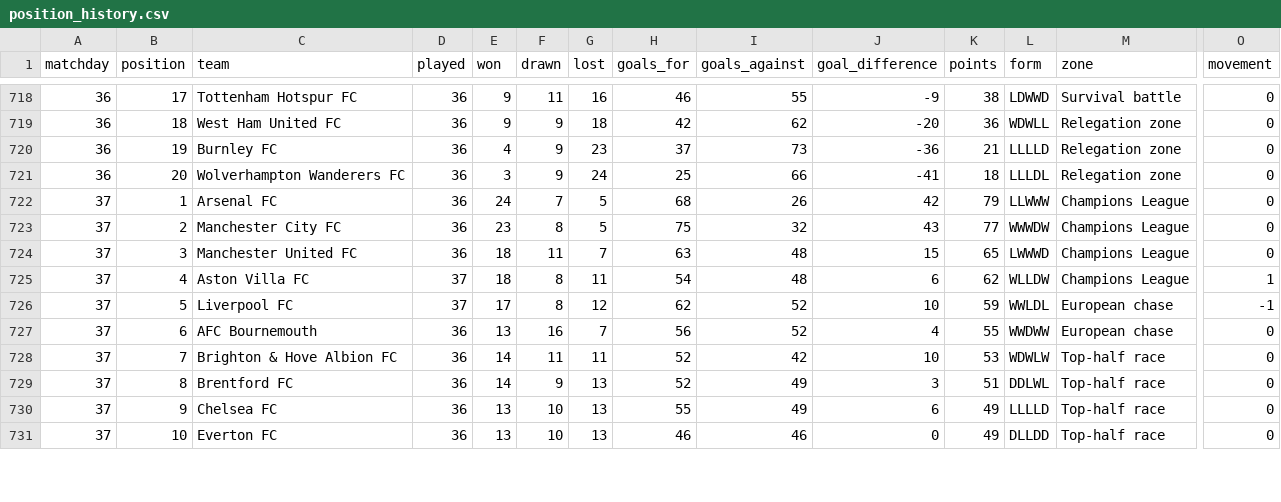
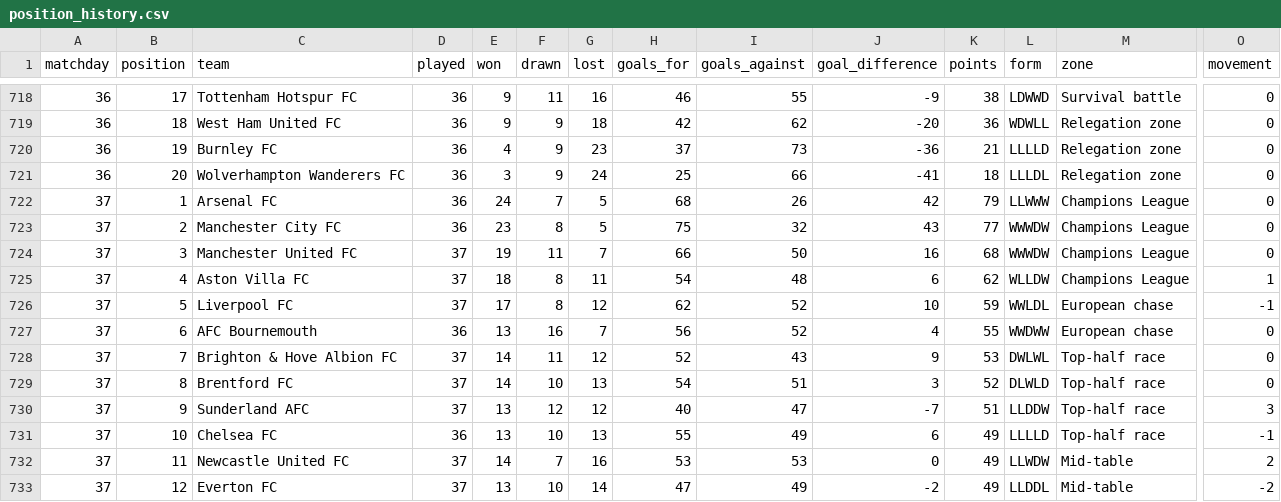
Before and after one commit to MPGPT1/premier_league_position_history, a CSV file: outputs/position_history.csv, drawn as a sheet; only a part is shown, gaps mark what is left out; addresses are those after the commit; rows hold the shown columns only; the diff covers the shown part only; the diff names each change by its address in the sheet, - before the commit and + after, or states it on an @@ line.

```diff
--- a/outputs/position_history.csv
+++ b/outputs/position_history.csv
-D724 (played): 36
+D724 (played): 37
-E724 (won): 18
+E724 (won): 19
-H724 (goals_for): 63
+H724 (goals_for): 66
-I724 (goals_against): 48
+I724 (goals_against): 50
-J724 (goal_difference): 15
+J724 (goal_difference): 16
-K724 (points): 65
+K724 (points): 68
-L724 (form): LWWWD
+L724 (form): WWWDW
-D728:D729 (played): 36
+D728:D729 (played): 37
-G728 (lost): 11
+G728 (lost): 12
-I728 (goals_against): 42
+I728 (goals_against): 43
-J728 (goal_difference): 10
+J728 (goal_difference): 9
-L728 (form): WDWLW
+L728 (form): DWLWL
-F729 (drawn): 9
+F729 (drawn): 10
-H729 (goals_for): 52
+H729 (goals_for): 54
-I729 (goals_against): 49
+I729 (goals_against): 51
-K729 (points): 51
+K729 (points): 52
-L729 (form): DDLWL
+L729 (form): DLWLD
+row 730: 37 | 9 | Sunderland AFC | 37 | 13 | 12 | 12 | 40 | 47 | -7 | 51 | LLDDW | Top-half race | 3
-B731 (position): 9
+B731 (position): 10
-O731 (movement): 0
+O731 (movement): -1
+row 732: 37 | 11 | Newcastle United FC | 37 | 14 | 7 | 16 | 53 | 53 | 0 | 49 | LLWDW | Mid-table | 2
-B733 (position): 10
+B733 (position): 12
-D733 (played): 36
+D733 (played): 37
-G733 (lost): 13
+G733 (lost): 14
-H733 (goals_for): 46
+H733 (goals_for): 47
-I733 (goals_against): 46
+I733 (goals_against): 49
-J733 (goal_difference): 0
+J733 (goal_difference): -2
-L733 (form): DLLDD
+L733 (form): LLDDL
-M733 (zone): Top-half race
+M733 (zone): Mid-table
-O733 (movement): 0
+O733 (movement): -2
```
Also changed, not shown: 2 removed rows and 38 edited cells elsewhere in this file, outputs/finished_matches.csv, outputs/latest_table.csv, 3 other files.
